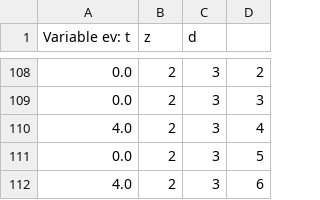
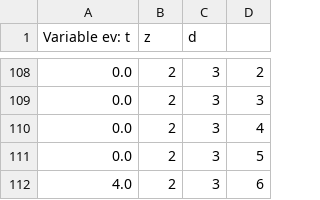
Before and after one commit to LukasGuthrie/Grupo-23, a CSV file: resultados/resultados_ev.csv, drawn as a sheet; only a part is shown, gaps mark what is left out; the diff covers the shown part only.

```diff
--- a/resultados/resultados_ev.csv
+++ b/resultados/resultados_ev.csv
@@ -109,3 +109,3 @@ Variable ev: t, z, d
 0.0, 2, 3, 3
-4.0, 2, 3, 4
+0.0, 2, 3, 4
 0.0, 2, 3, 5
```
Also changed, not shown: 5 edited cells elsewhere in this file, resultados/resultados_e.csv, 1 other file.
